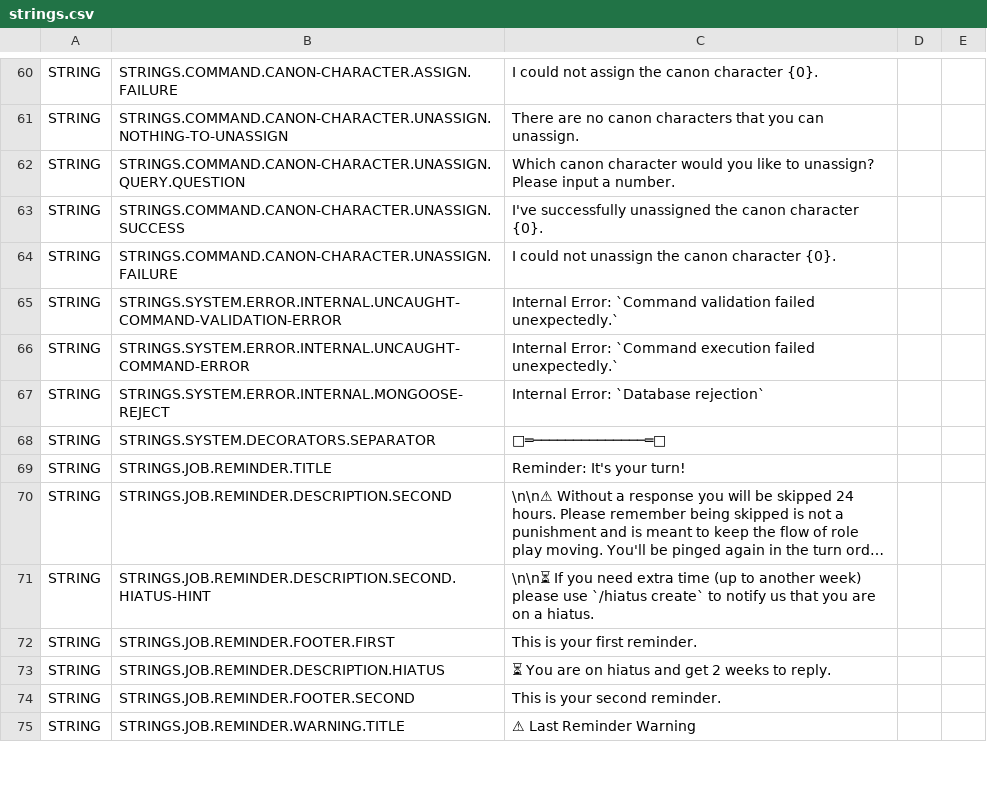
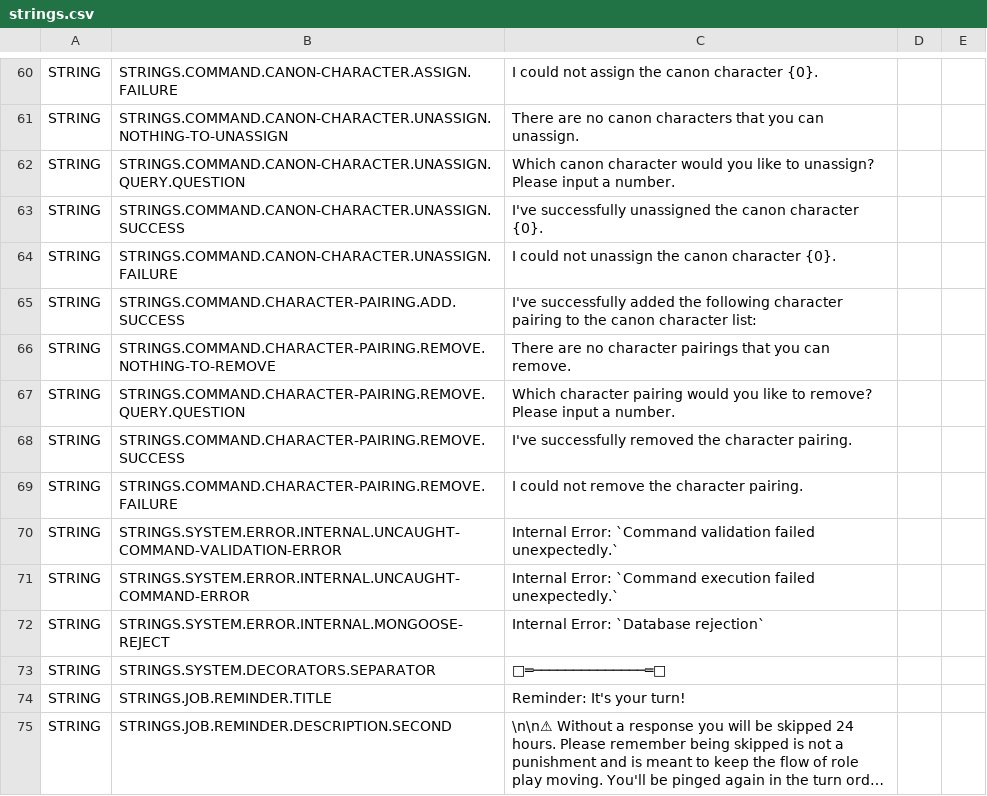
Before and after one commit to Haiyn/nughub-bot, a CSV file: orchestration/redis/data/strings.csv, drawn as a sheet; only a part is shown, gaps mark what is left out; the shorter side is filled out with more unchanged rows; long unchanged cells end in …; the diff names each change by its address in the sheet, - before the commit and + after, or states it on an @@ line.

Commit message:
:sparkles: implement character pairing list support

```diff
--- a/orchestration/redis/data/strings.csv
+++ b/orchestration/redis/data/strings.csv
+row 65: STRING | STRINGS.COMMAND.CHARACTER-PAIRING.ADD.SUCCESS | I've successfully added the following character pairing to the canon character list:
+row 66: STRING | STRINGS.COMMAND.CHARACTER-PAIRING.REMOVE.NOTHING-TO-REMOVE | There are no character pairings that you can remove.
+row 67: STRING | STRINGS.COMMAND.CHARACTER-PAIRING.REMOVE.QUERY.QUESTION | Which character pairing would you like to remove? Please input a number.
+row 68: STRING | STRINGS.COMMAND.CHARACTER-PAIRING.REMOVE.SUCCESS | I've successfully removed the character pairing.
+row 69: STRING | STRINGS.COMMAND.CHARACTER-PAIRING.REMOVE.FAILURE | I could not remove the character pairing.
```
Also changed, not shown: orchestration/redis/data/configuration-dev.csv, orchestration/redis/data/configuration-prod.csv, 11 other files.
